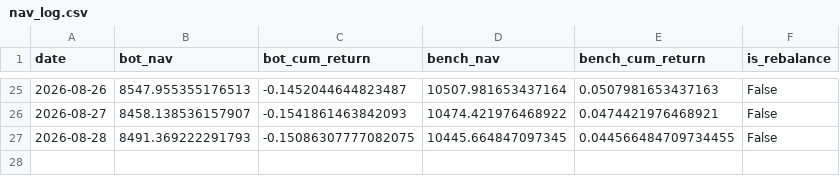
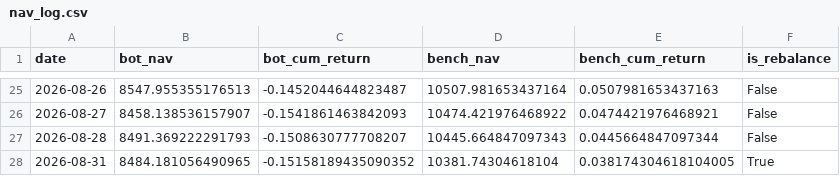
Before and after one commit to lucapflittner/Aktienbot, a CSV file: paper_trading/nav_log.csv, drawn as a sheet; only a part is shown, gaps mark what is left out.

```diff
--- a/paper_trading/nav_log.csv
+++ b/paper_trading/nav_log.csv
@@ -26,2 +26,3 @@ date,bot_nav,bot_cum_return,bench_nav,bench_cum_return,is_rebalance
 2026-08-27,8458.138536157907,-0.1541861463842093,10474.421976468922,0.0474421976468921,False
-2026-08-28,8491.369222291793,-0.15086307777082075,10445.664847097345,0.044566484709734455,False
+2026-08-28,8491.369222291793,-0.1508630777708207,10445.664847097343,0.0445664847097344,False
+2026-08-31,8484.181056490965,-0.15158189435090352,10381.74304618104,0.038174304618104005,True
```
Also changed, not shown: 2 other files.
